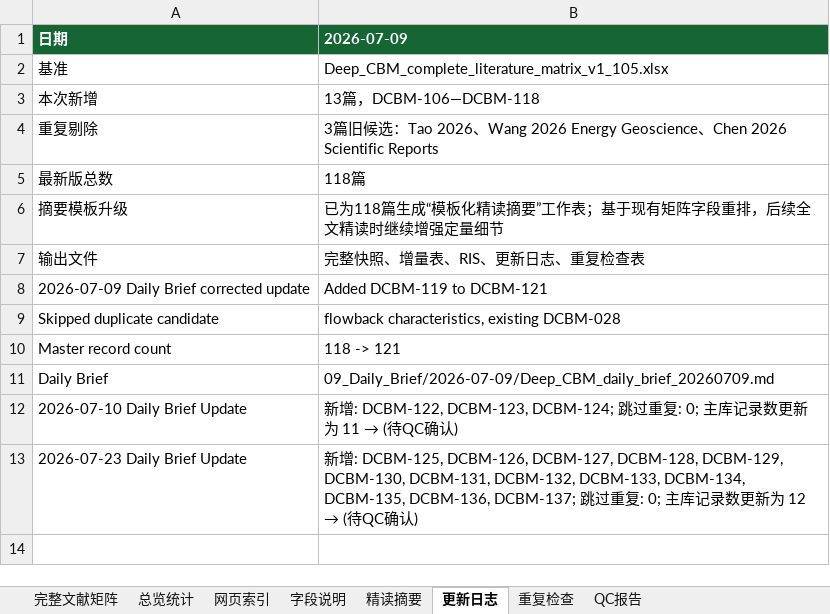
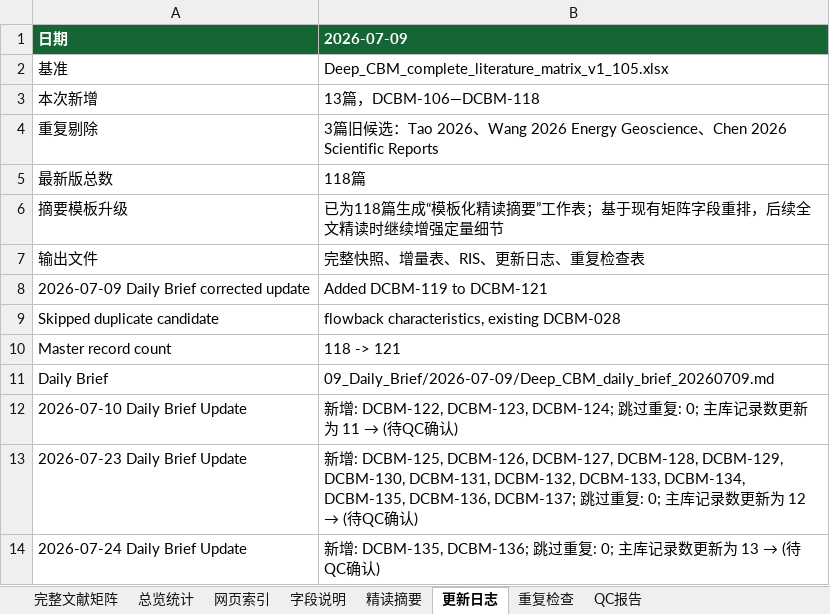
Before and after one commit to oncalemcnealdv3896-afk/Deep_CBM_Knowledge_Base, an Excel workbook: 00_Master/Deep_CBM_Latest.xlsx, sheet 更新日志, drawn as a sheet; values as stored, in another font and other column widths than the file's, no borders; the diff names each change by its address in the sheet, - before the commit and + after, or states it on an @@ line.

Commit message:
update: process Deep CBM daily brief 2026-07-24
- Added 2 new records: DCBM-135, DCBM-136
- DCBM-135: Qiang Guo — Seismic rock-physics inversion for deep CBM (J. Applied Geophysics)
- DCBM-136: Q. Zhang — North China CBM geochemistry and microbial methanogenesis (Fuel, 2027)
- 0 duplicates; all fields filled from RIS + prose
- Master: 134 -> 136, ID continuous, zero duplicates
- Protected dirs unmodified

```diff
--- a/00_Master/Deep_CBM_Latest.xlsx (sheet 更新日志)
+++ b/00_Master/Deep_CBM_Latest.xlsx (sheet 更新日志)
+row 14: 2026-07-24 Daily Brief Update | 新增: DCBM-135, DCBM-136; 跳过重复: 0; 主库记录数更新为 13 → (待QC确认)
```
Also changed, not shown: sheet 完整文献矩阵, sheet 精读摘要, sheet 网页索引, sheet QC报告, sheet 总览统计, 25 other files.
